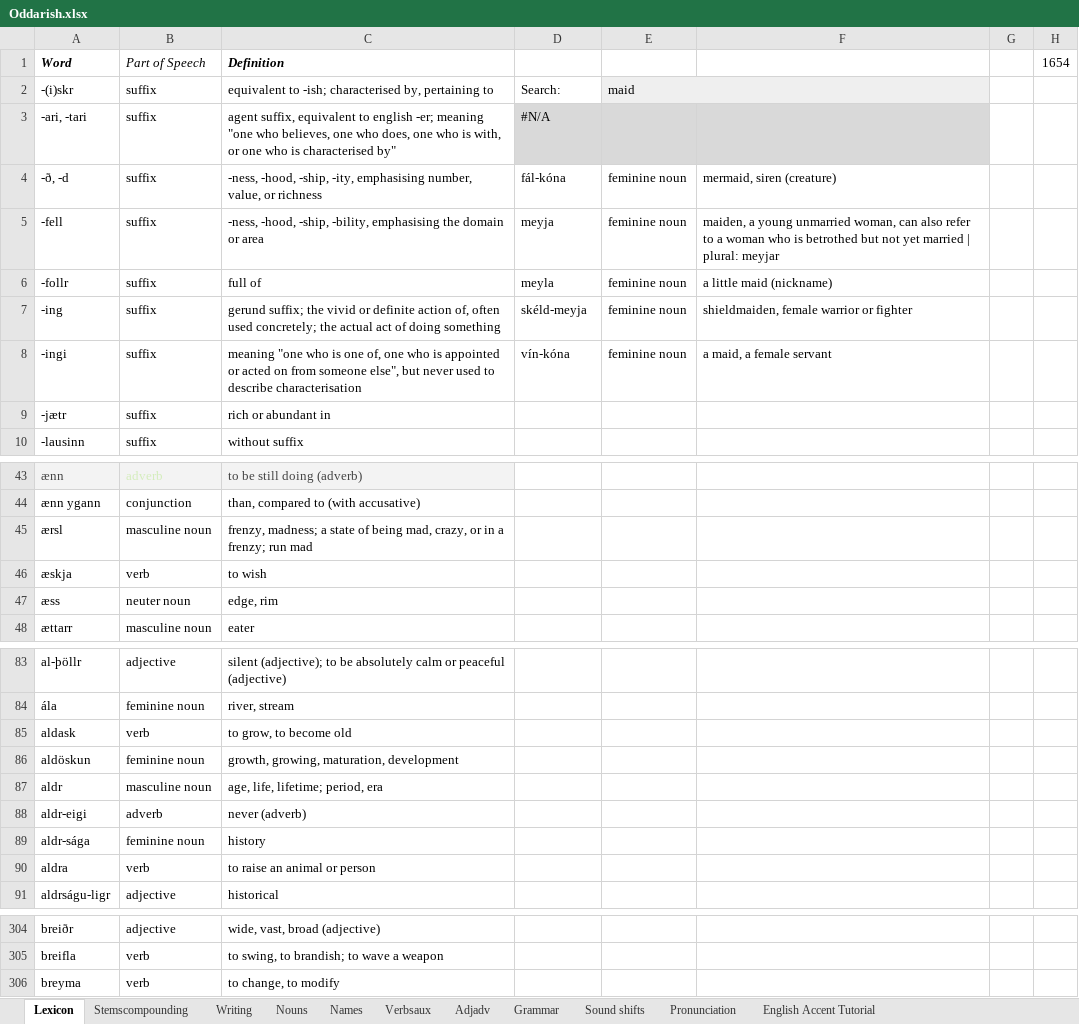
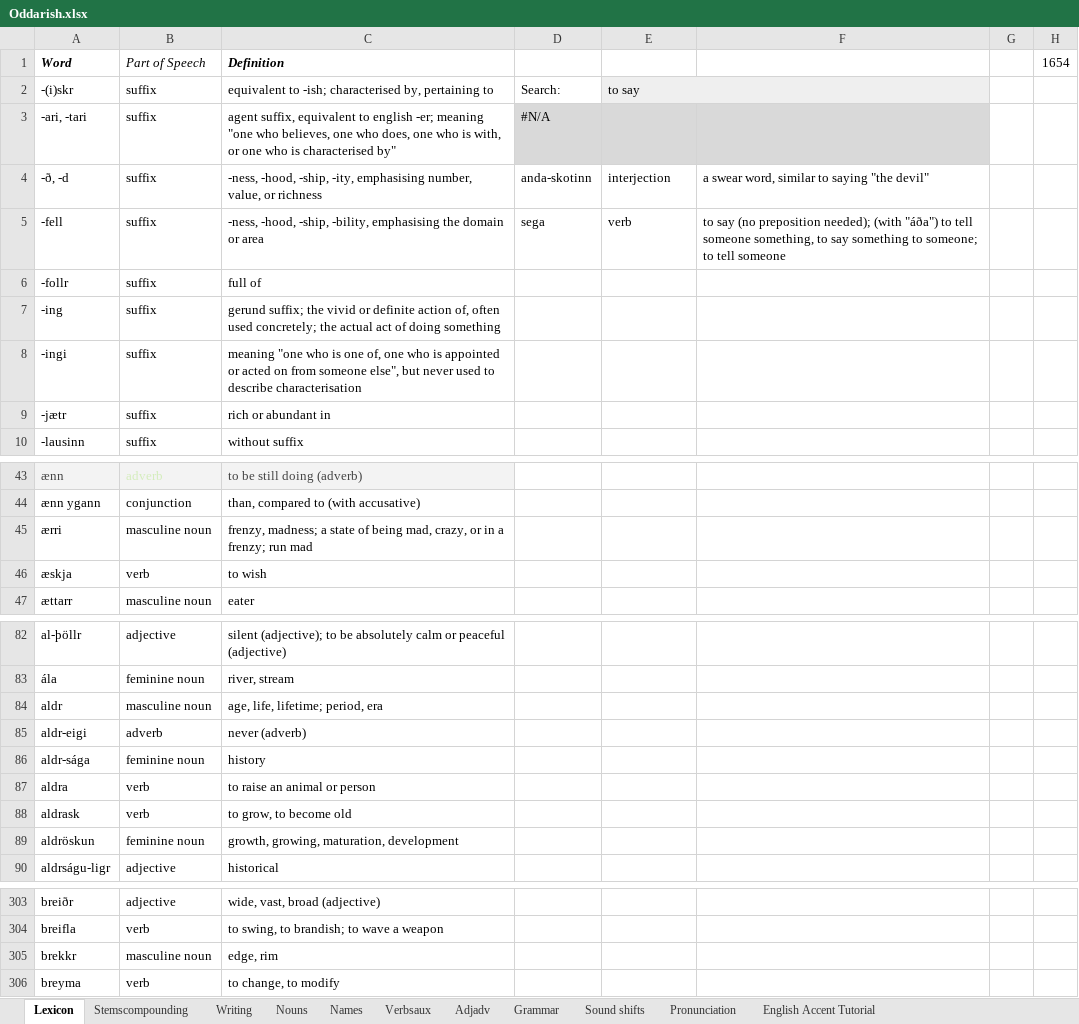
Before and after one commit to Oneo64/Aldraheimr, an Excel workbook: Literature/Languages/Oddarish.xlsx, sheet Lexicon, drawn as a sheet; only a part is shown, gaps mark what is left out; values as stored, in another font and other column widths than the file's, no borders; charts and pictures and table styles not drawn; removed rows and columns are numbered as before the commit, all else as after; the diff covers the shown part only; the diff names each change by its address in the sheet, - before the commit and + after, or states it on an @@ line.

```diff
--- a/Literature/Languages/Oddarish.xlsx (sheet Lexicon)
+++ b/Literature/Languages/Oddarish.xlsx (sheet Lexicon)
-E2: maid
+E2: to say
-D4: fál-kóna
+D4: anda-skotinn
-E4: feminine noun
+E4: interjection
-F4: mermaid, siren (creature)
+F4: a swear word, similar to saying "the devil"
-D5: meyja
+D5: sega
-E5: feminine noun
+E5: verb
-F5: maiden, a young unmarried woman, can also refer to a woman who is betrothed but not yet married | plural: meyjar
+F5: to say (no preposition needed); (with "áða") to tell someone something, to say something to someone; to tell someone
-D6: meyla
+D6: (empty)
-E6:E8: feminine noun
+E6:E8: (empty)
-F6: a little maid (nickname)
+F6: (empty)
-D7: skéld-meyja
+D7: (empty)
-F7: shieldmaiden, female warrior or fighter
+F7: (empty)
-D8: vín-kóna
+D8: (empty)
-F8: a maid, a female servant
+F8: (empty)
-A45 (Word): ærsl
+A45 (Word): ærri
-row 47: æss | neuter noun | edge, rim
-row 85: aldask | verb | to grow, to become old
-row 86: aldöskun | feminine noun | growth, growing, maturation, development
+row 88: aldrask | verb | to grow, to become old
+row 89: aldröskun | feminine noun | growth, growing, maturation, development
+row 305: brekkr | masculine noun | edge, rim
```
Also changed, not shown: 4 added rows and 3 removed rows elsewhere in this sheet, sheet Verbsaux, sheet Nouns, sheet Names.
